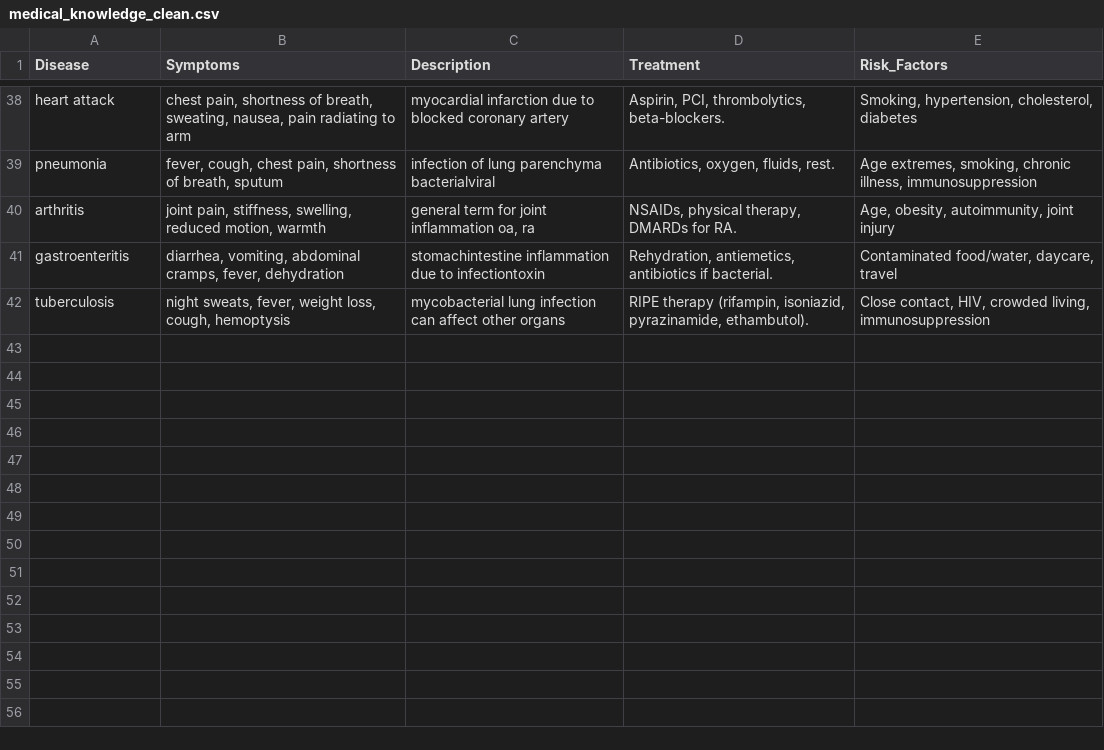
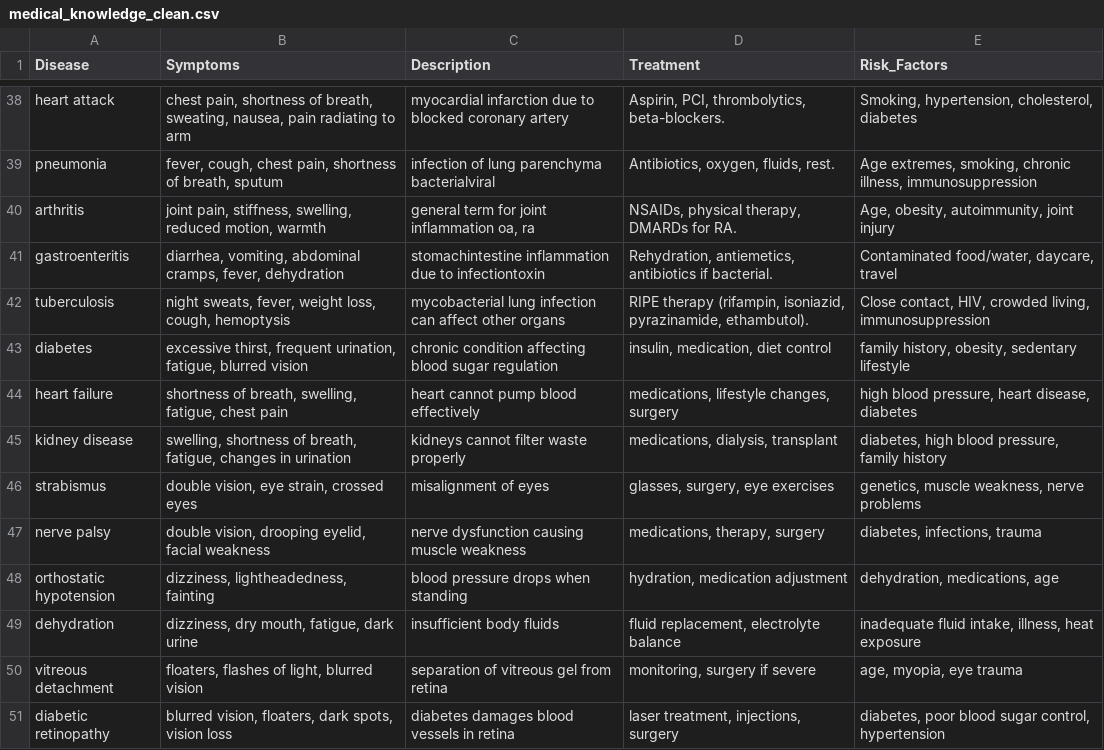
Before and after one commit to Tanay2311/Smart_AI_Diagnosis, a CSV file: back/data/medical_knowledge_clean.csv, drawn as a sheet; only a part is shown, gaps mark what is left out; the diff names each change by its address in the sheet, - before the commit and + after, or states it on an @@ line.

```diff
--- a/back/data/medical_knowledge_clean.csv
+++ b/back/data/medical_knowledge_clean.csv
+row 43: diabetes | excessive thirst, frequent urination, fatigue, blurred vision | chronic condition affecting blood sugar regulation | insulin, medication, diet control | family history, obesity, sedentary lifestyle
+row 44: heart failure | shortness of breath, swelling, fatigue, chest pain | heart cannot pump blood effectively | medications, lifestyle changes, surgery | high blood pressure, heart disease, diabetes
+row 45: kidney disease | swelling, shortness of breath, fatigue, changes in urination | kidneys cannot filter waste properly | medications, dialysis, transplant | diabetes, high blood pressure, family history
+row 46: strabismus | double vision, eye strain, crossed eyes | misalignment of eyes | glasses, surgery, eye exercises | genetics, muscle weakness, nerve problems
+row 47: nerve palsy | double vision, drooping eyelid, facial weakness | nerve dysfunction causing muscle weakness | medications, therapy, surgery | diabetes, infections, trauma
+row 48: orthostatic hypotension | dizziness, lightheadedness, fainting | blood pressure drops when standing | hydration, medication adjustment | dehydration, medications, age
+row 49: dehydration | dizziness, dry mouth, fatigue, dark urine | insufficient body fluids | fluid replacement, electrolyte balance | inadequate fluid intake, illness, heat exposure
+row 50: vitreous detachment | floaters, flashes of light, blurred vision | separation of vitreous gel from retina | monitoring, surgery if severe | age, myopia, eye trauma
+row 51: diabetic retinopathy | blurred vision, floaters, dark spots, vision loss | diabetes damages blood vessels in retina | laser treatment, injections, surgery | diabetes, poor blood sugar control, hypertension
```
Also changed, not shown: back/data/ai_medical_assistant_test_cases.csv, 28 other files.
